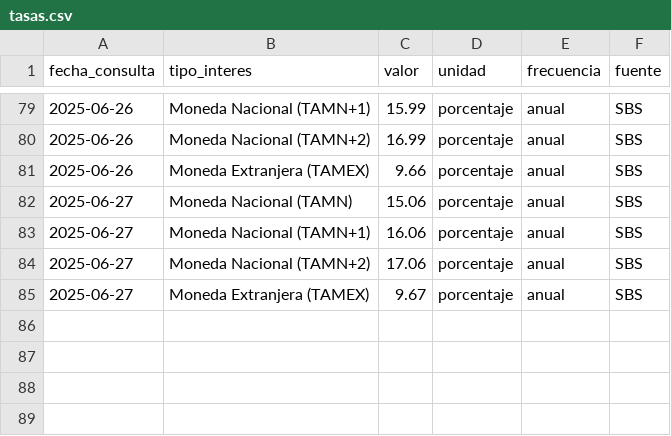
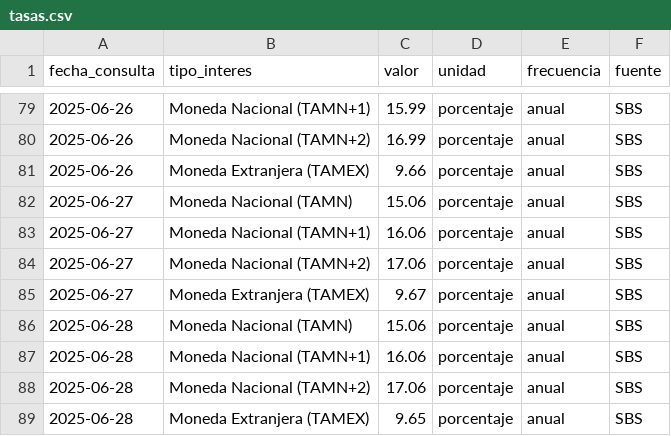
Before and after one commit to kaquinoy/TAMN, a CSV file: historial/tasas.csv, drawn as a sheet; only a part is shown, gaps mark what is left out; the diff names each change by its address in the sheet, - before the commit and + after, or states it on an @@ line.

```diff
--- a/historial/tasas.csv
+++ b/historial/tasas.csv
+row 86: 2025-06-28 | Moneda Nacional (TAMN) | 15.06 | porcentaje | anual | SBS
+row 87: 2025-06-28 | Moneda Nacional (TAMN+1) | 16.06 | porcentaje | anual | SBS
+row 88: 2025-06-28 | Moneda Nacional (TAMN+2) | 17.06 | porcentaje | anual | SBS
+row 89: 2025-06-28 | Moneda Extranjera (TAMEX) | 9.65 | porcentaje | anual | SBS
```
Also changed, not shown: 1 other file.
